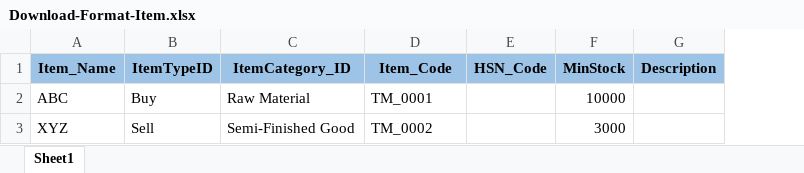
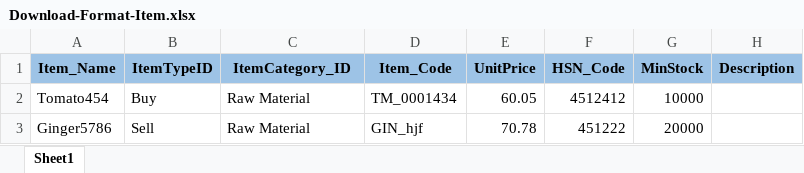
Before and after one commit to GSSPLREPO/InventoryManagement_VangiFoods_V2, an Excel workbook: InVanWebApp/ExcelUploads/Download-Format-Item.xlsx, sheet Sheet1, drawn as a sheet; values as stored, in another font and other column widths than the file's, no borders; conditional formats not drawn; removed rows and columns are numbered as before the commit, all else as after; the diff names each change by its address in the sheet, - before the commit and + after, or states it on an @@ line.

Commit message:
Commit by Farheen: Resolve the bug InVan-35, and did validation in Item master module.

```diff
--- a/InVanWebApp/ExcelUploads/Download-Format-Item.xlsx (sheet Sheet1)
+++ b/InVanWebApp/ExcelUploads/Download-Format-Item.xlsx (sheet Sheet1)
+column E (UnitPrice), row 2: 60.05
-A2 (Item_Name): ABC
+A2 (Item_Name): Tomato454
-D2 (Item_Code): TM_0001
+D2 (Item_Code): TM_0001434
-F2 (HSN_Code): (empty)
+F2 (HSN_Code): 4512412
-row 3: XYZ | Sell | Semi-Finished Good | TM_0002 |  | 3000
+row 3: Ginger5786 | Sell | Raw Material | GIN_hjf | 70.78 | 451222 | 20000
```
Also changed, not shown: InVanWebApp/ExcelUploads/Download-Format-Company.xlsx, 23 other files.
